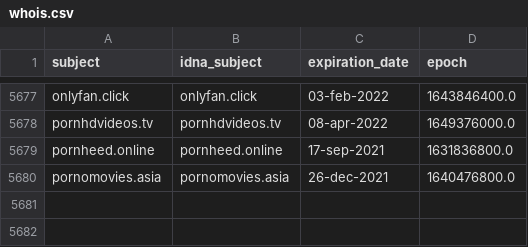
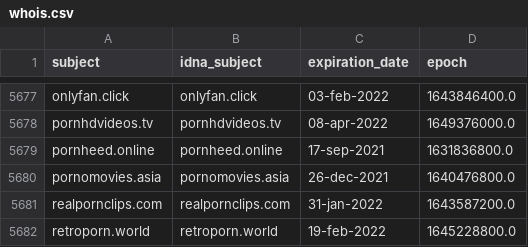
Before and after one commit to porn-records/Porn-Records, a CSV file: .pyfunceble/whois.csv, drawn as a sheet; only a part is shown, gaps mark what is left out; the diff names each change by its address in the sheet, - before the commit and + after, or states it on an @@ line.

```diff
--- a/.pyfunceble/whois.csv
+++ b/.pyfunceble/whois.csv
+row 5681: realpornclips.com | realpornclips.com | 31-jan-2022 | 1643587200.0
+row 5682: retroporn.world | retroporn.world | 19-feb-2022 | 1645228800.0
```
Also changed, not shown: .pyfunceble/inactive.csv, active_domains/output/mobile.list/continue.csv, 43 other files.
